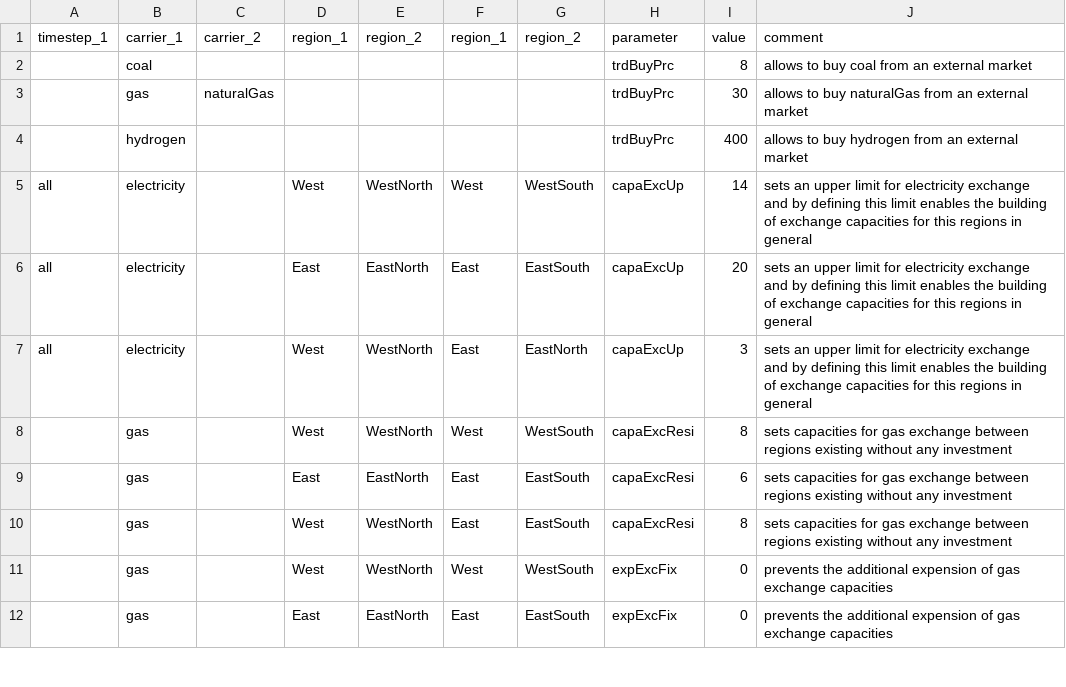
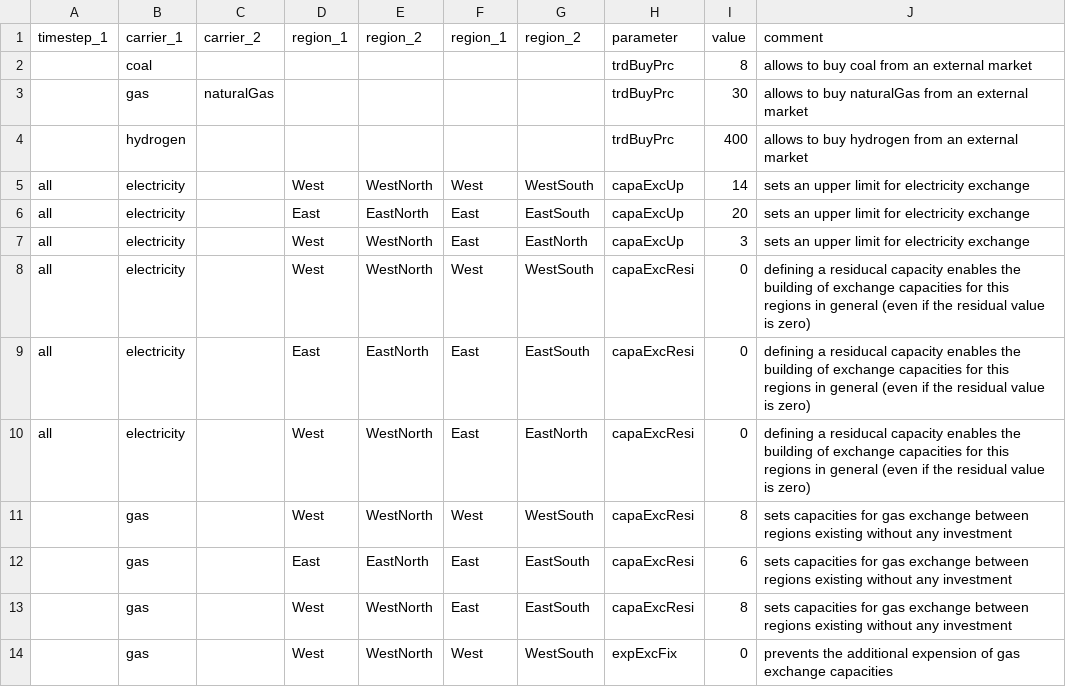
Before and after one commit to leonardgoeke/AnyMOD.jl, a CSV file: examples/demo/par_exchange_and_trade.csv, drawn as a sheet; only a part is shown; the shorter side is filled out with more unchanged rows.

Commit message:
changed example defintion in line with changes previous changes on exchange

```diff
--- a/examples/demo/par_exchange_and_trade.csv
+++ b/examples/demo/par_exchange_and_trade.csv
@@ -4,5 +4,8 @@ timestep_1,carrier_1,carrier_2,region_1,region_2,region_1,region_2,parameter,val
 ,hydrogen,,,,,,trdBuyPrc,400,allows to buy hydrogen from an external market
-all,electricity,,West,WestNorth,West,WestSouth,capaExcUp,14,sets an upper limit for electricity exchange and by defining this limit enables the building of exchange capacities for this regions in general
-all,electricity,,East,EastNorth,East,EastSouth,capaExcUp,20,sets an upper limit for electricity exchange and by defining this limit enables the building of exchange capacities for this regions in general
-all,electricity,,West,WestNorth,East,EastNorth,capaExcUp,3,sets an upper limit for electricity exchange and by defining this limit enables the building of exchange capacities for this regions in general
+all,electricity,,West,WestNorth,West,WestSouth,capaExcUp,14,sets an upper limit for electricity exchange
+all,electricity,,East,EastNorth,East,EastSouth,capaExcUp,20,sets an upper limit for electricity exchange
+all,electricity,,West,WestNorth,East,EastNorth,capaExcUp,3,sets an upper limit for electricity exchange
+all,electricity,,West,WestNorth,West,WestSouth,capaExcResi,0,defining a residucal capacity enables the building of exchange capacities for this regions in general (even if the residual value is zero)
+all,electricity,,East,EastNorth,East,EastSouth,capaExcResi,0,defining a residucal capacity enables the building of exchange capacities for this regions in general (even if the residual value is zero)
+all,electricity,,West,WestNorth,East,EastNorth,capaExcResi,0,defining a residucal capacity enables the building of exchange capacities for this regions in general (even if the residual value is zero)
 ,gas,,West,WestNorth,West,WestSouth,capaExcResi,8,sets capacities for gas exchange between regions existing without any investment
```
